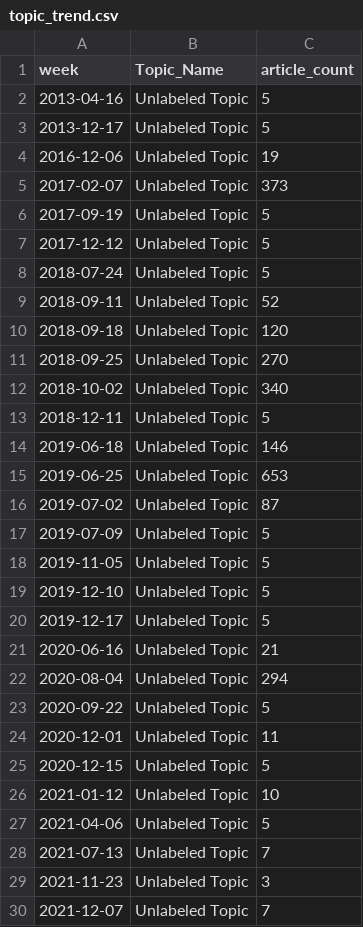
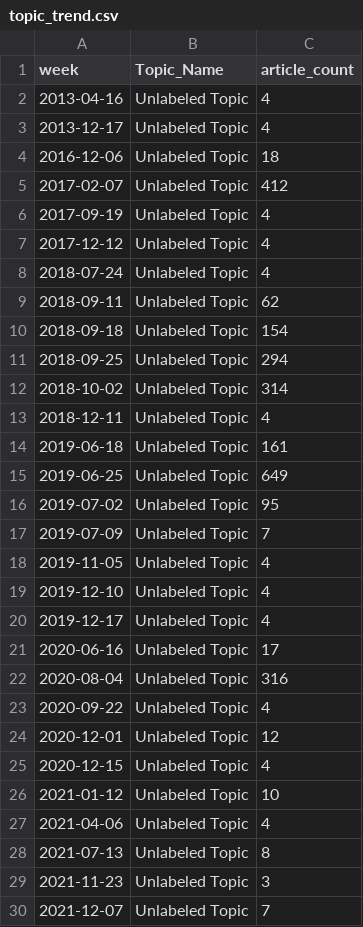
Before and after one commit to ERSRisk/tulane-sentiment-app-clean, a CSV file: Model_training/topic_trend.csv, drawn as a sheet; only a part is shown; the diff covers the shown part only.

```diff
--- a/Model_training/topic_trend.csv
+++ b/Model_training/topic_trend.csv
@@ -1,29 +1,29 @@
 week,Topic_Name,article_count
-2013-04-16,Unlabeled Topic,5
-2013-12-17,Unlabeled Topic,5
-2016-12-06,Unlabeled Topic,19
-2017-02-07,Unlabeled Topic,373
-2017-09-19,Unlabeled Topic,5
-2017-12-12,Unlabeled Topic,5
-2018-07-24,Unlabeled Topic,5
-2018-09-11,Unlabeled Topic,52
-2018-09-18,Unlabeled Topic,120
-2018-09-25,Unlabeled Topic,270
-2018-10-02,Unlabeled Topic,340
-2018-12-11,Unlabeled Topic,5
-2019-06-18,Unlabeled Topic,146
-2019-06-25,Unlabeled Topic,653
-2019-07-02,Unlabeled Topic,87
-2019-07-09,Unlabeled Topic,5
-2019-11-05,Unlabeled Topic,5
-2019-12-10,Unlabeled Topic,5
-2019-12-17,Unlabeled Topic,5
-2020-06-16,Unlabeled Topic,21
-2020-08-04,Unlabeled Topic,294
-2020-09-22,Unlabeled Topic,5
-2020-12-01,Unlabeled Topic,11
-2020-12-15,Unlabeled Topic,5
+2013-04-16,Unlabeled Topic,4
+2013-12-17,Unlabeled Topic,4
+2016-12-06,Unlabeled Topic,18
+2017-02-07,Unlabeled Topic,412
+2017-09-19,Unlabeled Topic,4
+2017-12-12,Unlabeled Topic,4
+2018-07-24,Unlabeled Topic,4
+2018-09-11,Unlabeled Topic,62
+2018-09-18,Unlabeled Topic,154
+2018-09-25,Unlabeled Topic,294
+2018-10-02,Unlabeled Topic,314
+2018-12-11,Unlabeled Topic,4
+2019-06-18,Unlabeled Topic,161
+2019-06-25,Unlabeled Topic,649
+2019-07-02,Unlabeled Topic,95
+2019-07-09,Unlabeled Topic,7
+2019-11-05,Unlabeled Topic,4
+2019-12-10,Unlabeled Topic,4
+2019-12-17,Unlabeled Topic,4
+2020-06-16,Unlabeled Topic,17
+2020-08-04,Unlabeled Topic,316
+2020-09-22,Unlabeled Topic,4
+2020-12-01,Unlabeled Topic,12
+2020-12-15,Unlabeled Topic,4
 2021-01-12,Unlabeled Topic,10
-2021-04-06,Unlabeled Topic,5
-2021-07-13,Unlabeled Topic,7
+2021-04-06,Unlabeled Topic,4
+2021-07-13,Unlabeled Topic,8
 2021-11-23,Unlabeled Topic,3
```
Also changed, not shown: 85 edited cells elsewhere in this file.
